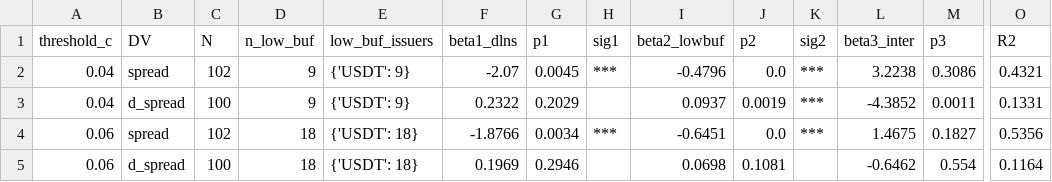
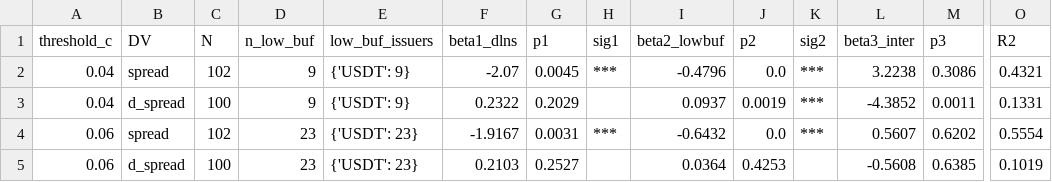
Before and after one commit to kimmireu0921/Stablecoins-and-the-Exorbitant-Privilege, a CSV file: results/threshold_panel_summary.csv, drawn as a sheet; only a part is shown, gaps mark what is left out; removed rows and columns are numbered as before the commit, all else as after; rows hold the shown columns only; the diff names each change by its address in the sheet, - before the commit and + after, or states it on an @@ line.

```diff
--- a/results/threshold_panel_summary.csv
+++ b/results/threshold_panel_summary.csv
-D4 (n_low_buf): 18
+D4 (n_low_buf): 23
-E4 (low_buf_issuers): {'USDT': 18}
+E4 (low_buf_issuers): {'USDT': 23}
-F4 (beta1_dlns): -1.8766
+F4 (beta1_dlns): -1.9167
-G4 (p1): 0.0034
+G4 (p1): 0.0031
-I4 (beta2_lowbuf): -0.6451
+I4 (beta2_lowbuf): -0.6432
-L4 (beta3_inter): 1.4675
+L4 (beta3_inter): 0.5607
-M4 (p3): 0.1827
+M4 (p3): 0.6202
-O4 (R2): 0.5356
+O4 (R2): 0.5554
-row 5: 0.06 | d_spread | 100 | 18 | {'USDT': 18} | 0.1969 | 0.2946 |  | 0.0698 | 0.1081 |  | -0.6462 | 0.554 | 0.1164
+row 5: 0.06 | d_spread | 100 | 23 | {'USDT': 23} | 0.2103 | 0.2527 |  | 0.0364 | 0.4253 |  | -0.5608 | 0.6385 | 0.1019
```
Also changed, not shown: data/monthly_panel.csv, data/panel_long.csv, 8 other files.
